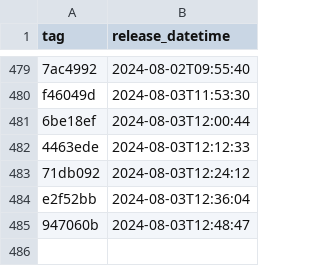
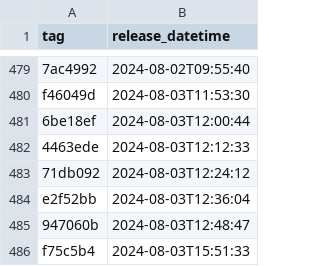
Before and after one commit to NHSDigital/eps-prescription-status-update-api, a CSV file: _data/internal-dev_deployments.csv, drawn as a sheet; only a part is shown, gaps mark what is left out.

```diff
--- a/_data/internal-dev_deployments.csv
+++ b/_data/internal-dev_deployments.csv
@@ -485 +485,2 @@ e2f52bb,2024-08-03T12:36:04
 947060b,2024-08-03T12:48:47
+f75c5b4,2024-08-03T15:51:33
```
Also changed, not shown: 1 other file.
